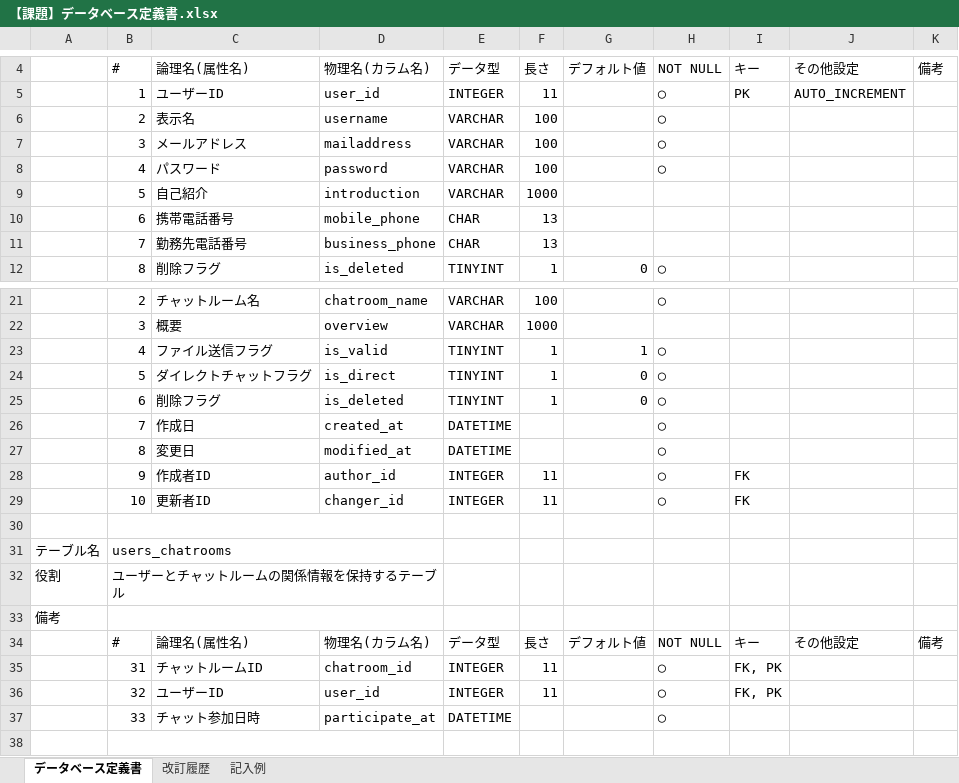
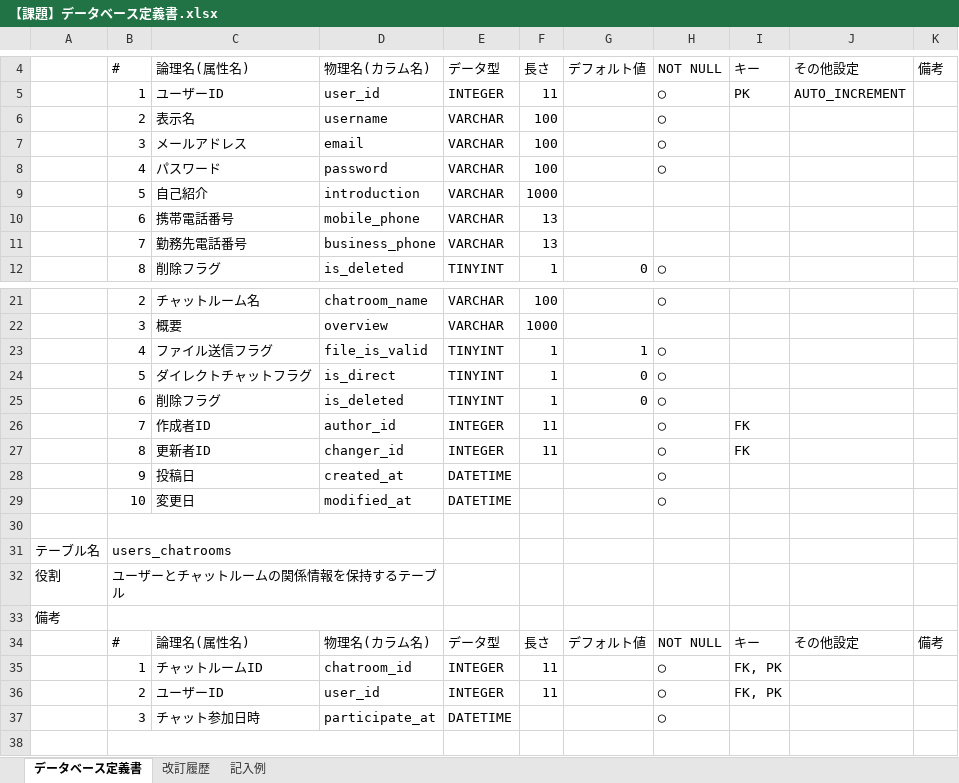
Before and after one commit to takazumik/quelcode-db, an Excel workbook: db/db-challenge2/【課題】データベース定義書.xlsx, sheet データベース定義書, drawn as a sheet; only a part is shown, gaps mark what is left out; values as stored, in another font and other column widths than the file's, no cell formats; removed rows and columns are numbered as before the commit, all else as after; the diff covers the shown part only; the diff names each change by its address in the sheet, - before the commit and + after, or states it on an @@ line.

```diff
--- a/db/db-challenge2/【課題】データベース定義書.xlsx (sheet データベース定義書)
+++ b/db/db-challenge2/【課題】データベース定義書.xlsx (sheet データベース定義書)
-D7: mailaddress
+D7: email
-E10:E11: CHAR
+E10:E11: VARCHAR
-D23: is_valid
+D23: file_is_valid
-row 26:  | 7 | 作成日 | created_at | DATETIME |  |  | ◯
-row 27:  | 8 | 変更日 | modified_at | DATETIME |  |  | ◯
-B26: 9
+B26: 7
-B27: 10
+B27: 8
+row 28:  | 9 | 投稿日 | created_at | DATETIME |  |  | ◯
+row 29:  | 10 | 変更日 | modified_at | DATETIME |  |  | ◯
-B35: 31
+B35: 1
-B36: 32
+B36: 2
-B37: 33
+B37: 3
```
Also changed, not shown: 4 added rows, 4 removed rows and 18 edited cells elsewhere in this sheet, cell formats, 1 other file.
